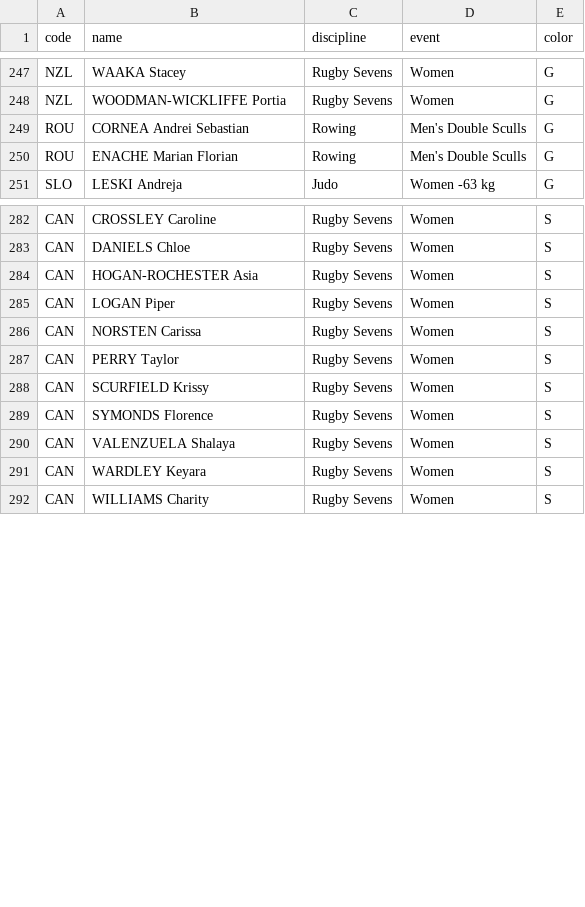
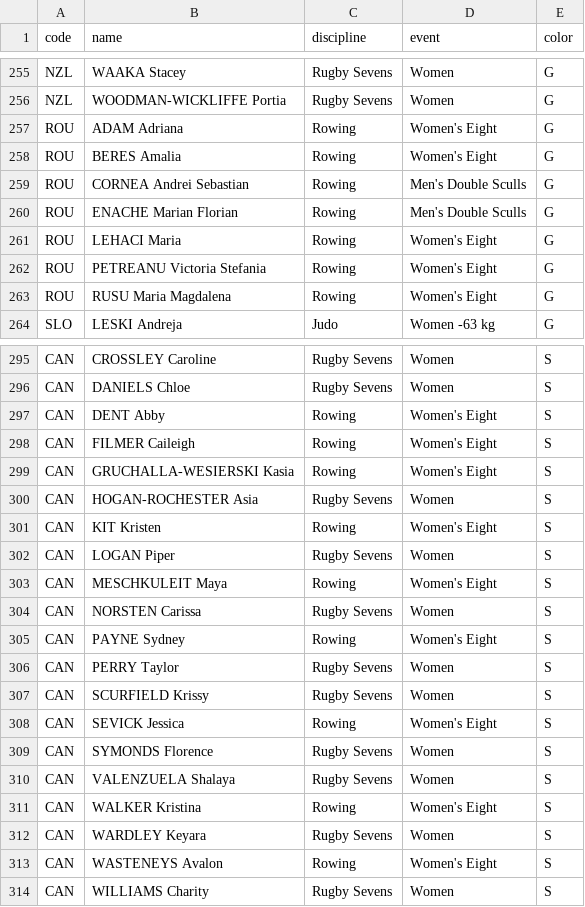
Before and after one commit to taniki/paris2024-data, a CSV file: datasets/medals.csv, drawn as a sheet; only a part is shown, gaps mark what is left out; the diff covers the shown part only.

```diff
--- a/datasets/medals.csv
+++ b/datasets/medals.csv
@@ -248,4 +256,9 @@ NZL,WAAKA Stacey,Rugby Sevens,Women,G
 NZL,WOODMAN-WICKLIFFE Portia,Rugby Sevens,Women,G
+ROU,ADAM Adriana,Rowing,Women's Eight,G
+ROU,BERES Amalia,Rowing,Women's Eight,G
 ROU,CORNEA Andrei Sebastian,Rowing,Men's Double Sculls,G
 ROU,ENACHE Marian Florian,Rowing,Men's Double Sculls,G
+ROU,LEHACI Maria,Rowing,Women's Eight,G
+ROU,PETREANU Victoria Stefania,Rowing,Women's Eight,G
+ROU,RUSU Maria Magdalena,Rowing,Women's Eight,G
 SLO,LESKI Andreja,Judo,Women -63 kg,G
@@ -283,10 +296,19 @@ CAN,CROSSLEY Caroline,Rugby Sevens,Women,S
 CAN,DANIELS Chloe,Rugby Sevens,Women,S
+CAN,DENT Abby,Rowing,Women's Eight,S
+CAN,FILMER Caileigh,Rowing,Women's Eight,S
+CAN,GRUCHALLA-WESIERSKI Kasia,Rowing,Women's Eight,S
 CAN,HOGAN-ROCHESTER Asia,Rugby Sevens,Women,S
+CAN,KIT Kristen,Rowing,Women's Eight,S
 CAN,LOGAN Piper,Rugby Sevens,Women,S
+CAN,MESCHKULEIT Maya,Rowing,Women's Eight,S
 CAN,NORSTEN Carissa,Rugby Sevens,Women,S
+CAN,PAYNE Sydney,Rowing,Women's Eight,S
 CAN,PERRY Taylor,Rugby Sevens,Women,S
 CAN,SCURFIELD Krissy,Rugby Sevens,Women,S
+CAN,SEVICK Jessica,Rowing,Women's Eight,S
 CAN,SYMONDS Florence,Rugby Sevens,Women,S
 CAN,VALENZUELA Shalaya,Rugby Sevens,Women,S
+CAN,WALKER Kristina,Rowing,Women's Eight,S
 CAN,WARDLEY Keyara,Rugby Sevens,Women,S
+CAN,WASTENEYS Avalon,Rowing,Women's Eight,S
 CAN,WILLIAMS Charity,Rugby Sevens,Women,S
```
Also changed, not shown: 13 added rows and 4 moved rows elsewhere in this file, datasets/medal_countries.long.auto.csv, datasets/medal_countries.wide.auto.csv, 1 other file.
